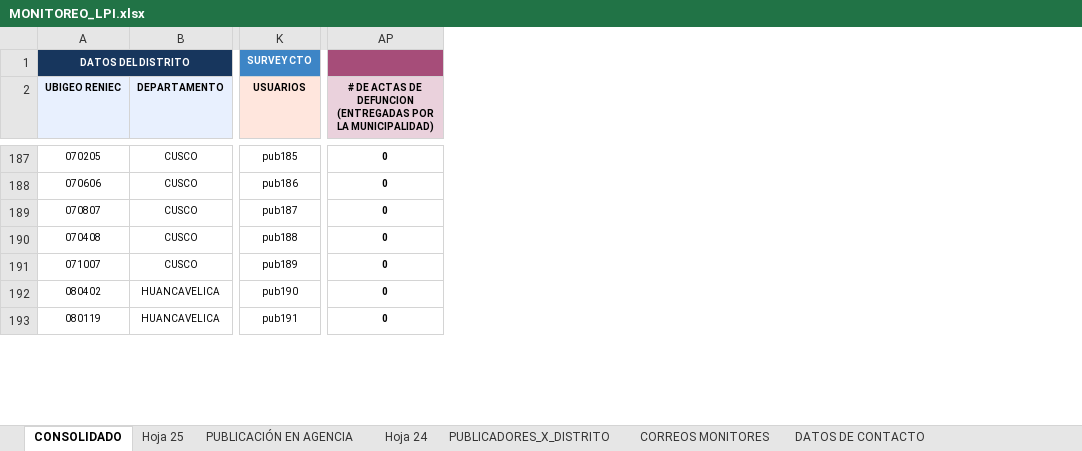
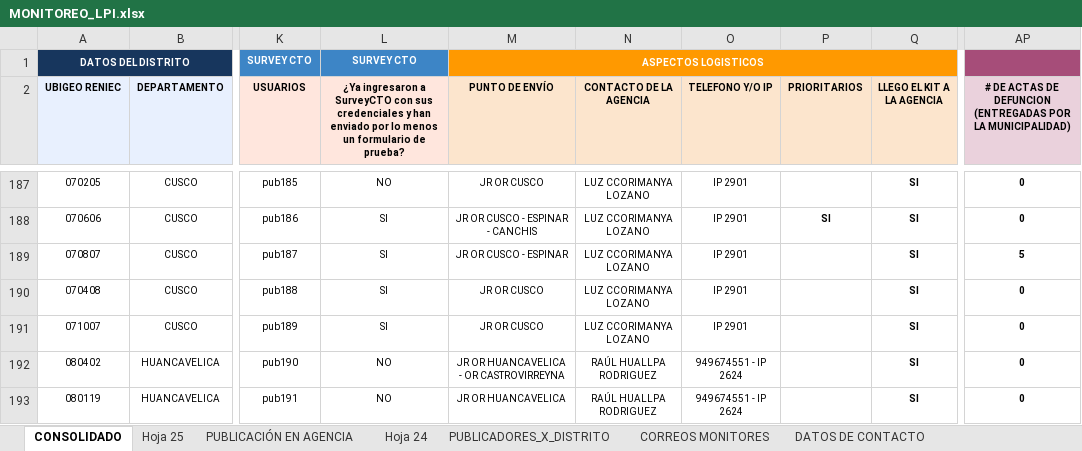
Before and after one commit to riegagabriel/lpi2026-dashboard, an Excel workbook: MONITOREO_LPI.xlsx, sheet CONSOLIDADO, drawn as a sheet; only a part is shown, gaps mark what is left out; values as stored, in another font and other column widths than the file's, no borders; charts and pictures and table styles not drawn; the diff covers the shown part only; the diff names each change by its address in the sheet, - before the commit and + after, or states it on an @@ line.

Commit message:
Add files via upload

```diff
--- a/MONITOREO_LPI.xlsx (sheet CONSOLIDADO)
+++ b/MONITOREO_LPI.xlsx (sheet CONSOLIDADO)
@@ column L unhidden, rows 1-2: SURVEY CTO | ¿Ya ingresaron a SurveyCTO con sus credenciales y han enviado por lo menos un formulario de prueba?; rows 187-193: NO | SI | SI | SI | SI | NO | NO @@
@@ column M (PUNTO DE ENVÍO) unhidden, row 1: ASPECTOS LOGISTICOS; rows 187-193: JR OR CUSCO | JR OR CUSCO - ESPINAR - CANCHIS | JR OR CUSCO - ESPINAR | JR OR CUSCO | JR OR CUSCO | JR OR HUANCAVELICA - OR CASTROVIRREYNA | JR OR HUANCAVELICA @@
@@ column N (CONTACTO DE LA AGENCIA) unhidden, rows 187-193: LUZ CCORIMANYA LOZANO | LUZ CCORIMANYA LOZANO | LUZ CCORIMANYA LOZANO | LUZ CCORIMANYA LOZANO | LUZ CCORIMANYA LOZANO | RAÚL HUALLPA RODRIGUEZ | RAÚL HUALLPA RODRIGUEZ @@
@@ column O (TELEFONO Y/O IP) unhidden, rows 187-193: IP 2901 | IP 2901 | IP 2901 | IP 2901 | IP 2901 | 949674551 - IP 2624 | 949674551 - IP 2624 @@
@@ column P (PRIORITARIOS) unhidden, row 188: SI @@
@@ column Q (LLEGO EL KIT A LA AGENCIA) unhidden, rows 187-193: all SI @@
-AP189: 0
+AP189: 5
```
Also changed, not shown: 26 edited cells and cell formats elsewhere in this sheet.
